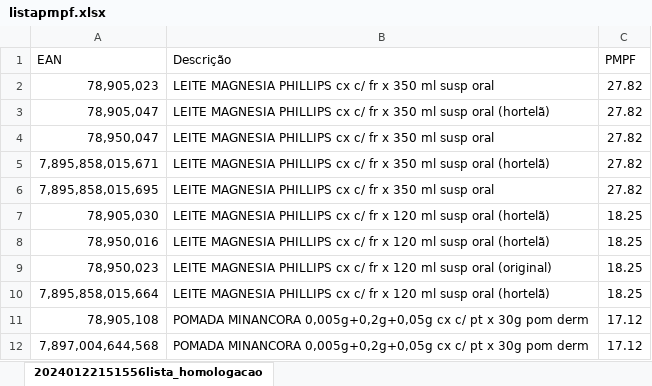
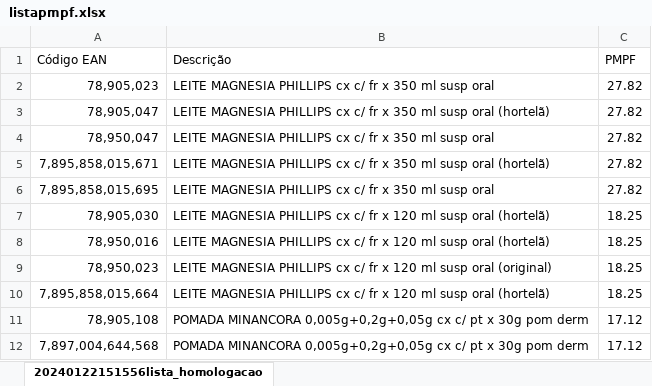
Before and after one commit to rfirpo93/staestoque, an Excel workbook: backend/listapmpf.xlsx, sheet 20240122151556lista_homologacao, drawn as a sheet; values as stored, in another font and other column widths than the file's, no borders; the diff names each change by its address in the sheet, - before the commit and + after, or states it on an @@ line.

```diff
--- a/backend/listapmpf.xlsx (sheet 20240122151556lista_homologacao)
+++ b/backend/listapmpf.xlsx (sheet 20240122151556lista_homologacao)
-A1: EAN
+A1: Código EAN
```
Also changed, not shown: 1 other file.
